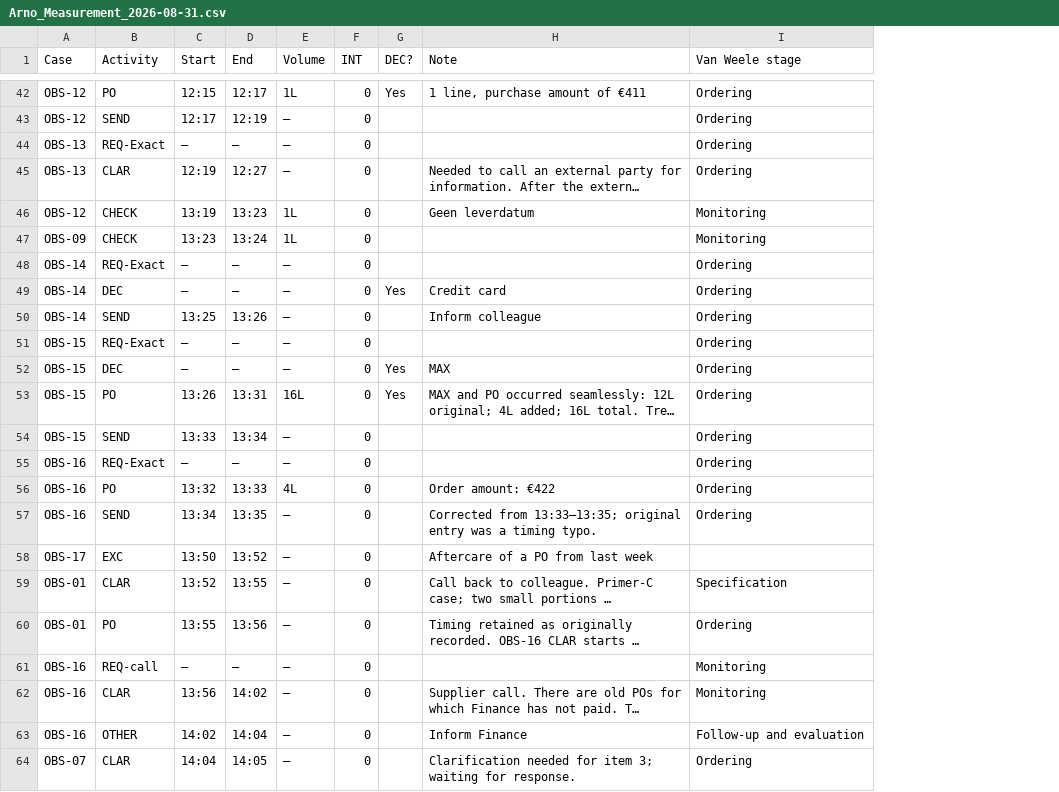
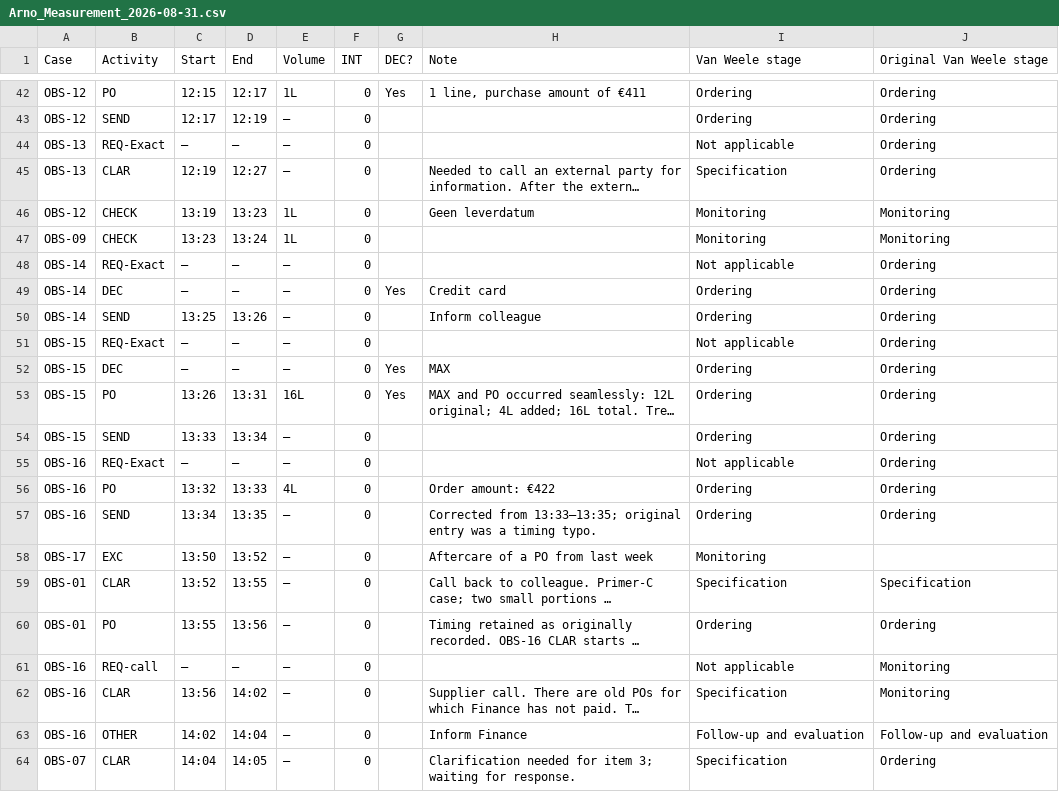
Before and after one commit to Luuuuuig/Bachelor-End-Project, a CSV file: data/observations/Arno_Measurement_2026-08-31.csv, drawn as a sheet; only a part is shown, gaps mark what is left out; long unchanged cells end in …; the diff covers the shown part only; the diff names each change by its address in the sheet, - before the commit and + after, or states it on an @@ line.

Commit message:
Publish agreed Van Weele stage assignments in observation data
Apply the 12 October reviewed assignments to all 287 rows in the five daily Arno CSVs. Update 100 stage values and preserve every previous value in Original Van Weele stage. Leave the eight observation fields, row order, missing durations and recorded times unchanged.

Keep stages separate from scope: EXC and OTHER/EXC remain excluded from improvement consideration; original OTHER remains included. Document the current CSV columns alongside this branch's historical analysis material. This data synchronization preserves branch-specific files and paths.

```diff
--- a/data/observations/Arno_Measurement_2026-08-31.csv
+++ b/data/observations/Arno_Measurement_2026-08-31.csv
+column J (Original Van Weele stage), rows 42-64: Ordering | Ordering | Ordering | Ordering | Monitoring | Monitoring | Ordering | Ordering | Ordering | Ordering | Ordering | Ordering | Ordering | Ordering | Ordering | Ordering |  | Specification | Ordering | Monitoring | Monitoring | Follow-up and evaluation | Ordering
-I44 (Van Weele stage): Ordering
+I44 (Van Weele stage): Not applicable
-I45 (Van Weele stage): Ordering
+I45 (Van Weele stage): Specification
-I48 (Van Weele stage): Ordering
+I48 (Van Weele stage): Not applicable
-I51 (Van Weele stage): Ordering
+I51 (Van Weele stage): Not applicable
-I55 (Van Weele stage): Ordering
+I55 (Van Weele stage): Not applicable
-I58 (Van Weele stage): (empty)
+I58 (Van Weele stage): Monitoring
-I61 (Van Weele stage): Monitoring
+I61 (Van Weele stage): Not applicable
-I62 (Van Weele stage): Monitoring
+I62 (Van Weele stage): Specification
-I64 (Van Weele stage): Ordering
+I64 (Van Weele stage): Specification
```
Also changed, not shown: 19 edited cells elsewhere in this file, data/observations/Arno_Measurement_2026-09-08.csv, 1 other file.
